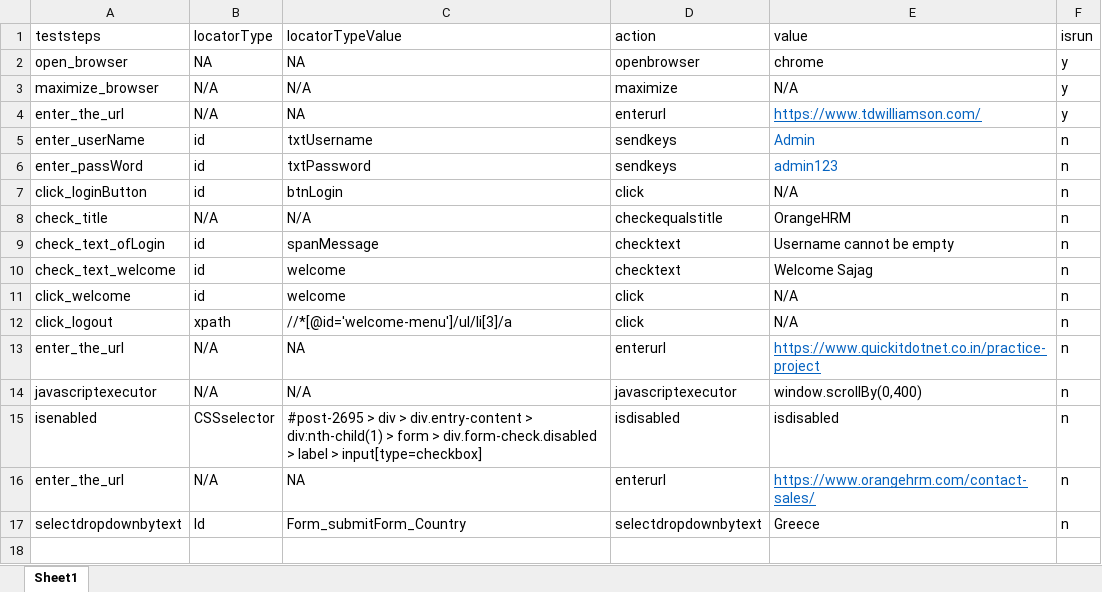
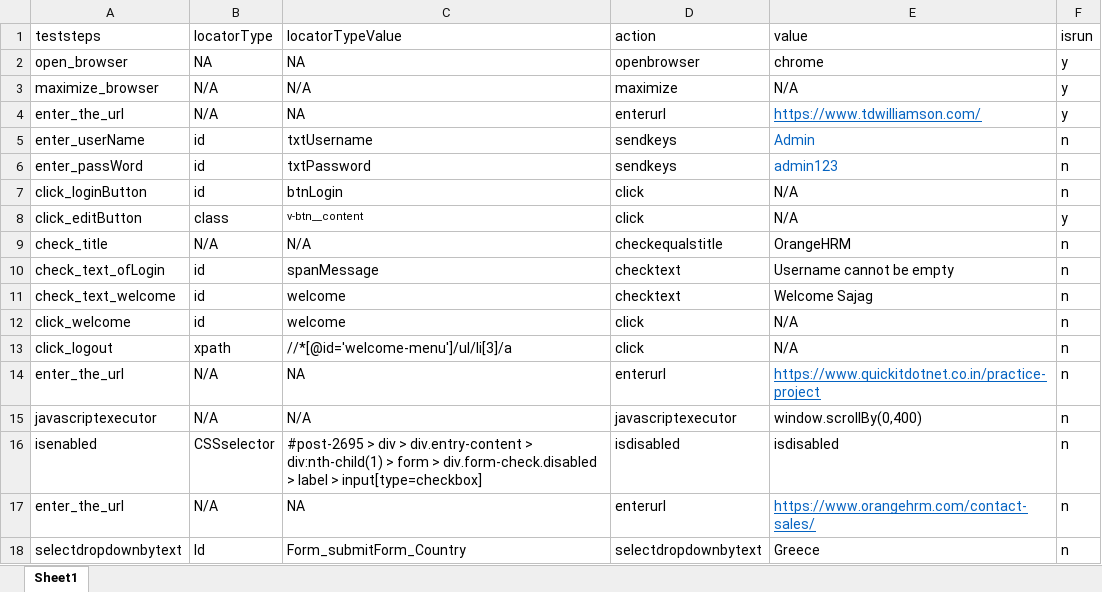
Before and after one commit to sajagkarki/MorePractice, an Excel workbook: CSR/DataTest.xlsx, sheet Sheet1, drawn as a sheet; values as stored, in another font and other column widths than the file's, no borders; the diff names each change by its address in the sheet, - before the commit and + after, or states it on an @@ line.

```diff
--- a/CSR/DataTest.xlsx (sheet Sheet1)
+++ b/CSR/DataTest.xlsx (sheet Sheet1)
+row 8: click_editButton | class | v-btn__content | click | N/A | y
```
Also changed, not shown: 1 other file.
